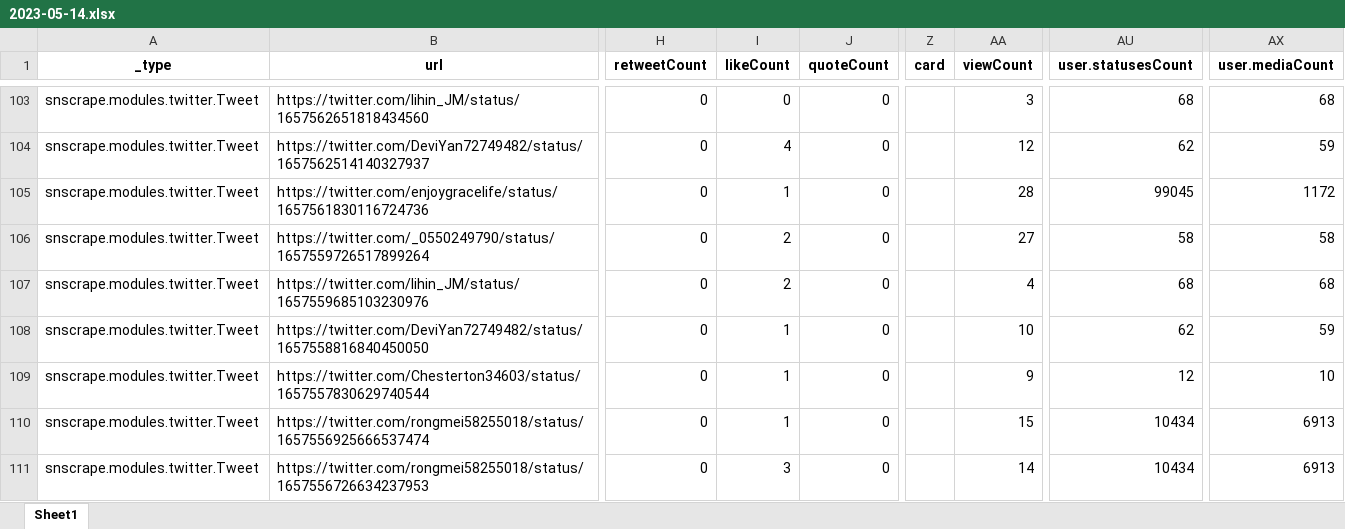
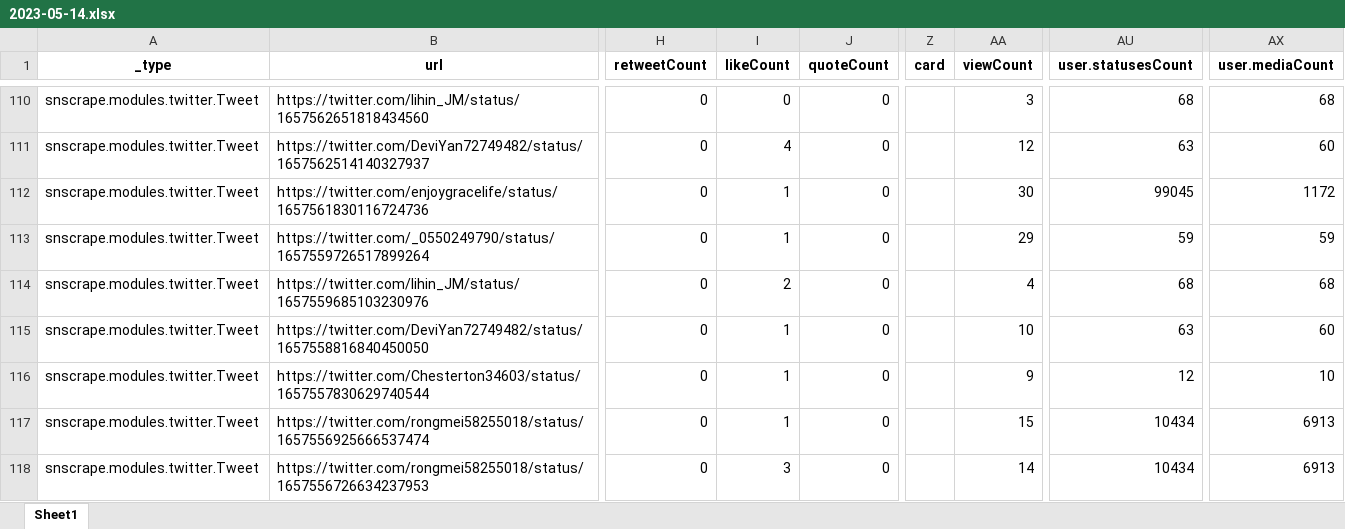
Before and after one commit to pengqiuyuan/twitter_ckb_scraper, an Excel workbook: data/2023-05-14.xlsx, sheet Sheet1, drawn as a sheet; only a part is shown, gaps mark what is left out; values as stored, in another font and other column widths than the file's, no borders; addresses are those after the commit; the diff covers the shown part only; the diff names each change by its address in the sheet, - before the commit and + after, or states it on an @@ line.

```diff
--- a/data/2023-05-14.xlsx (sheet Sheet1)
+++ b/data/2023-05-14.xlsx (sheet Sheet1)
-AU111 (user.statusesCount): 62
+AU111 (user.statusesCount): 63
-AX111 (user.mediaCount): 59
+AX111 (user.mediaCount): 60
-AA112 (viewCount): 28
+AA112 (viewCount): 30
-I113 (likeCount): 2
+I113 (likeCount): 1
-AA113 (viewCount): 27
+AA113 (viewCount): 29
-AU113 (user.statusesCount): 58
+AU113 (user.statusesCount): 59
-AX113 (user.mediaCount): 58
+AX113 (user.mediaCount): 59
-AU115 (user.statusesCount): 62
+AU115 (user.statusesCount): 63
-AX115 (user.mediaCount): 59
+AX115 (user.mediaCount): 60
```
Also changed, not shown: 11 added rows, 4 removed rows and 510 edited cells elsewhere in this sheet, 1 other file.
